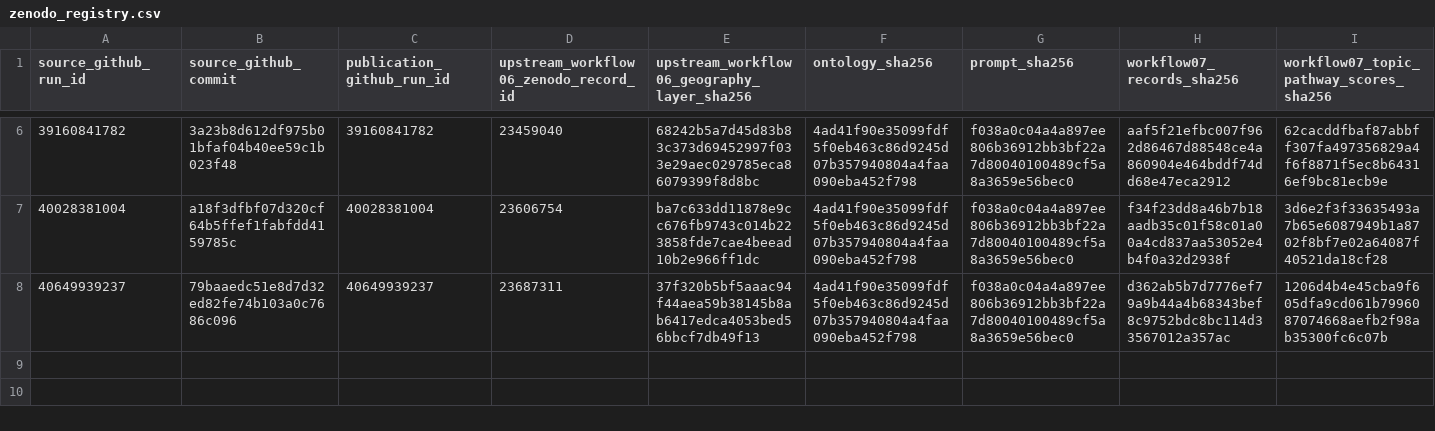
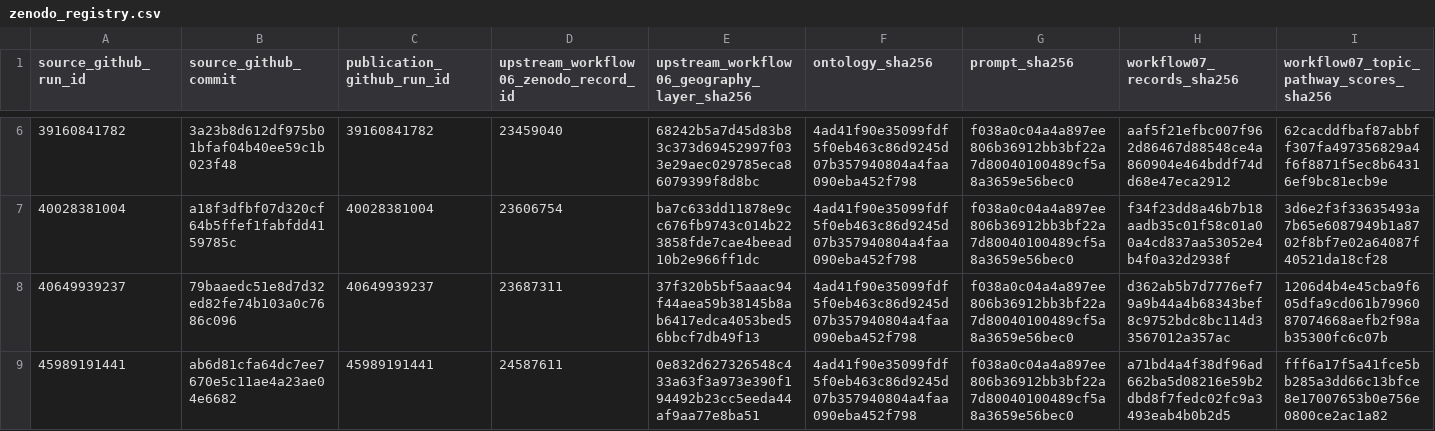
Before and after one commit to thesalmonandthetomato/LivingEvidenceMap, a CSV file: docs/workflow07/zenodo_registry.csv, drawn as a sheet; only a part is shown, gaps mark what is left out; rows hold the shown columns only; the diff names each change by its address in the sheet, - before the commit and + after, or states it on an @@ line.

```diff
--- a/docs/workflow07/zenodo_registry.csv
+++ b/docs/workflow07/zenodo_registry.csv
+row 9: 45989191441 | ab6d81cfa64dc7ee7670e5c11ae4a23ae04e6682 | 45989191441 | 24587611 | 0e832d627326548c433a63f3a973e390f194492b23cc5eeda44af9aa77e8ba51 | 4ad41f90e35099fdf5f0eb463c86d9245d07b357940804a4faa090eba452f798 | f038a0c04a4a897ee806b36912bb3bf22a7d80040100489cf5a8a3659e56bec0 | a71bd4a4f38df96ad662ba5d08216e59b2dbd8f7fedc02fc9a3493eab4b0b2d5 | fff6a17f5a41fce5bb285a3dd66c13bfce8e17007653b0e756e0800ce2ac1a82
```
Also changed, not shown: 1 other file.
